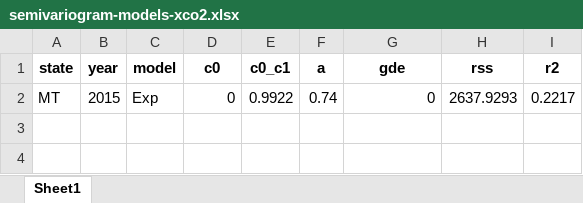
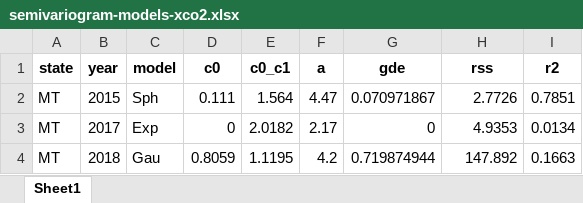
Before and after one commit to phedroo/pibic-pedro-oliveira, an Excel workbook: output/semivariogram-models-xco2.xlsx, sheet Sheet1, drawn as a sheet; values as stored, in another font and other column widths than the file's, no borders; addresses are those after the commit; the diff names each change by its address in the sheet, - before the commit and + after, or states it on an @@ line.

```diff
--- a/output/semivariogram-models-xco2.xlsx (sheet Sheet1)
+++ b/output/semivariogram-models-xco2.xlsx (sheet Sheet1)
+row 2: MT | 2015 | Sph | 0.111 | 1.564 | 4.47 | 0.070971867 | 2.7726 | 0.7851
-B3 (year): 2015
+B3 (year): 2017
-E3 (c0_c1): 0.9922
+E3 (c0_c1): 2.0182
-F3 (a): 0.74
+F3 (a): 2.17
-H3 (rss): 2637.9293
+H3 (rss): 4.9353
-I3 (r2): 0.2217
+I3 (r2): 0.0134
+row 4: MT | 2018 | Gau | 0.8059 | 1.1195 | 4.2 | 0.719874944 | 147.892 | 0.1663
```
Also changed, not shown: output/estat-desc-sif.xlsx, output/estat-desc-xch4.xlsx, 39 other files.
